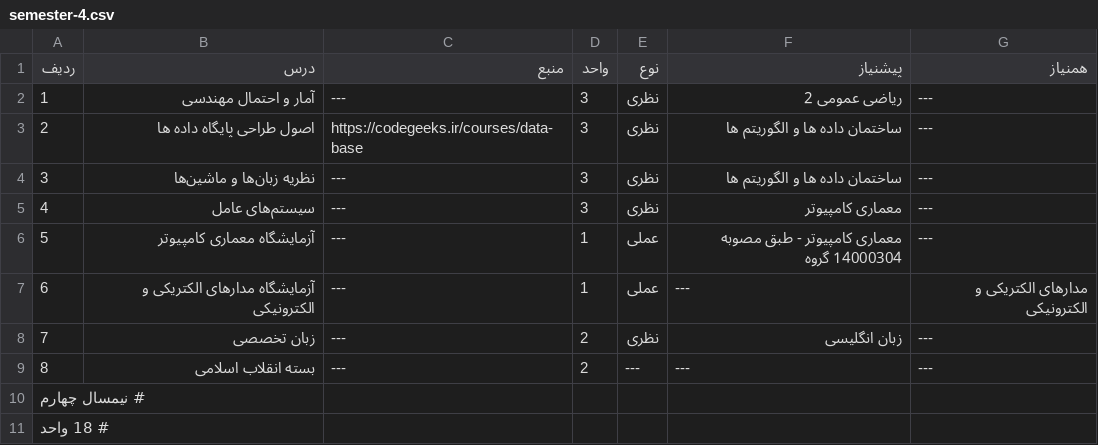
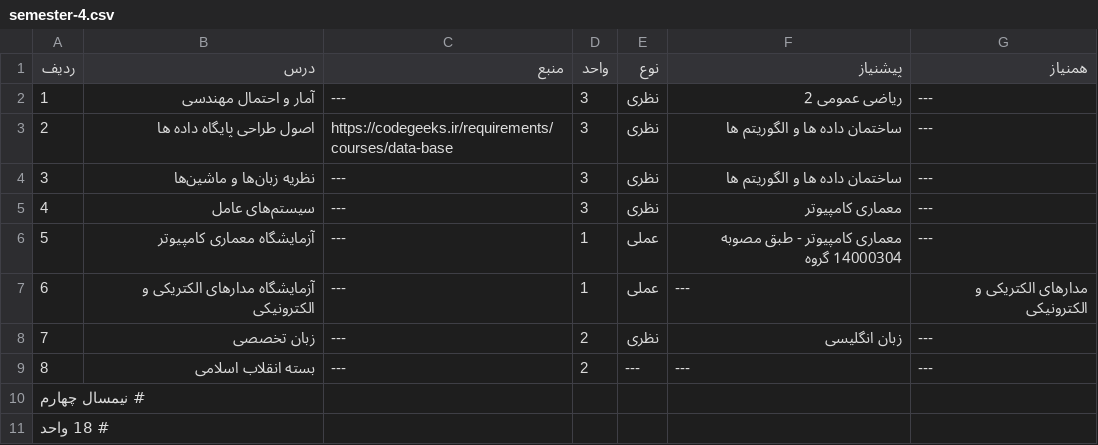
Before and after one commit to codegeeks-ir/docs, a CSV file: data/curriculum-guide/1401-07-04-curriculum-guide/semester-4.csv, drawn as a sheet.

```diff
--- a/data/curriculum-guide/1401-07-04-curriculum-guide/semester-4.csv
+++ b/data/curriculum-guide/1401-07-04-curriculum-guide/semester-4.csv
@@ -2,3 +2,3 @@
 1,آمار و احتمال مهندسی,---,3,نظری,ریاضی عمومی 2,---
-2,اصول طراحی پایگاه داده ها,https://codegeeks.ir/courses/data-base,3,نظری,ساختمان داده ها و الگوریتم ها,---
+2,اصول طراحی پایگاه داده ها,https://codegeeks.ir/requirements/courses/data-base,3,نظری,ساختمان داده ها و الگوریتم ها,---
 3,نظریه زبان‌ها و ماشین‌ها,---,3,نظری,ساختمان داده ها و الگوریتم ها,---
```
Also changed, not shown: data/curriculum-guide/1401-07-04-curriculum-guide/semester-3.csv, data/curriculum-guide/1401-07-04-curriculum-guide/semester-5.csv, 2 other files.
